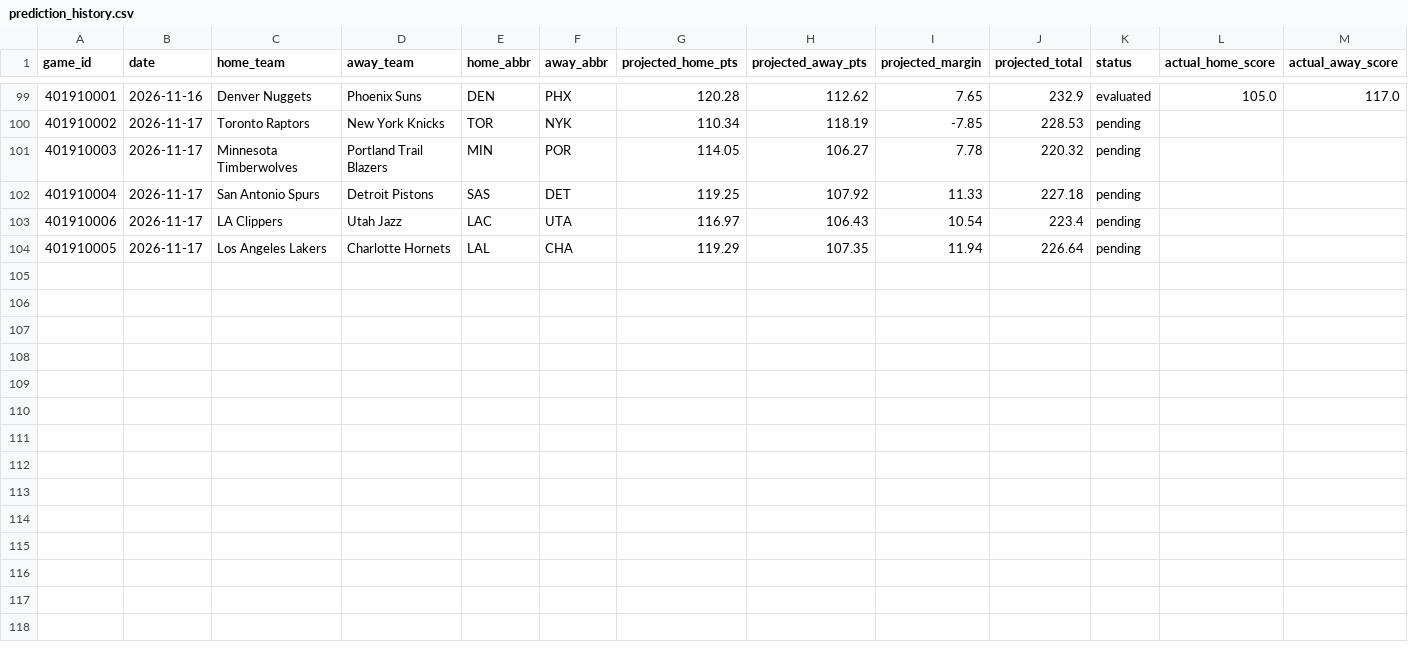
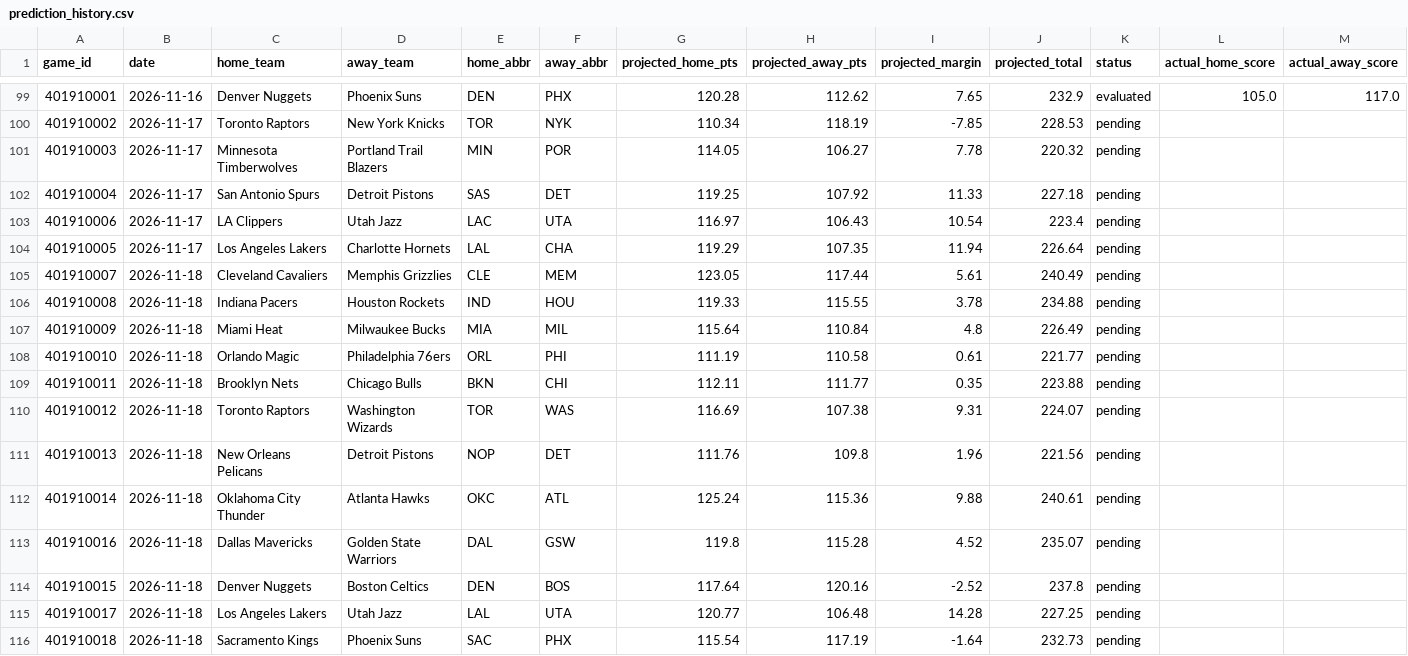
Before and after one commit to marcelovzz/nba, a CSV file: data/prediction_history.csv, drawn as a sheet; only a part is shown, gaps mark what is left out; rows hold the shown columns only; the diff names each change by its address in the sheet, - before the commit and + after, or states it on an @@ line.

```diff
--- a/data/prediction_history.csv
+++ b/data/prediction_history.csv
+row 105: 401910007 | 2026-11-18 | Cleveland Cavaliers | Memphis Grizzlies | CLE | MEM | 123.05 | 117.44 | 5.61 | 240.49 | pending
+row 106: 401910008 | 2026-11-18 | Indiana Pacers | Houston Rockets | IND | HOU | 119.33 | 115.55 | 3.78 | 234.88 | pending
+row 107: 401910009 | 2026-11-18 | Miami Heat | Milwaukee Bucks | MIA | MIL | 115.64 | 110.84 | 4.8 | 226.49 | pending
+row 108: 401910010 | 2026-11-18 | Orlando Magic | Philadelphia 76ers | ORL | PHI | 111.19 | 110.58 | 0.61 | 221.77 | pending
+row 109: 401910011 | 2026-11-18 | Brooklyn Nets | Chicago Bulls | BKN | CHI | 112.11 | 111.77 | 0.35 | 223.88 | pending
+row 110: 401910012 | 2026-11-18 | Toronto Raptors | Washington Wizards | TOR | WAS | 116.69 | 107.38 | 9.31 | 224.07 | pending
+row 111: 401910013 | 2026-11-18 | New Orleans Pelicans | Detroit Pistons | NOP | DET | 111.76 | 109.8 | 1.96 | 221.56 | pending
+row 112: 401910014 | 2026-11-18 | Oklahoma City Thunder | Atlanta Hawks | OKC | ATL | 125.24 | 115.36 | 9.88 | 240.61 | pending
+row 113: 401910016 | 2026-11-18 | Dallas Mavericks | Golden State Warriors | DAL | GSW | 119.8 | 115.28 | 4.52 | 235.07 | pending
+row 114: 401910015 | 2026-11-18 | Denver Nuggets | Boston Celtics | DEN | BOS | 117.64 | 120.16 | -2.52 | 237.8 | pending
+row 115: 401910017 | 2026-11-18 | Los Angeles Lakers | Utah Jazz | LAL | UTA | 120.77 | 106.48 | 14.28 | 227.25 | pending
+row 116: 401910018 | 2026-11-18 | Sacramento Kings | Phoenix Suns | SAC | PHX | 115.54 | 117.19 | -1.64 | 232.73 | pending
```
